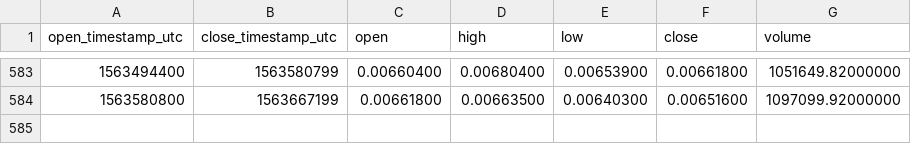
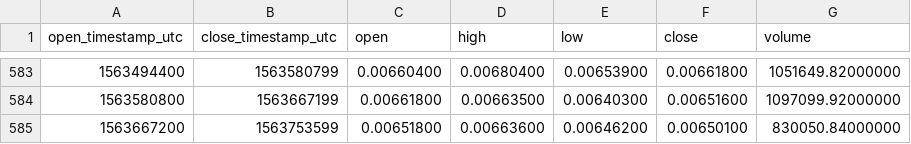
Before and after one commit to cryptobigbro/binance-WAVESETH, a CSV file: binance-WAVESETH-1d.csv, drawn as a sheet; only a part is shown, gaps mark what is left out.

Commit message:
Update OHLCV data.

```diff
--- a/binance-WAVESETH-1d.csv
+++ b/binance-WAVESETH-1d.csv
@@ -584 +584,2 @@ open_timestamp_utc,close_timestamp_utc,open,high,low,close,volume
 1563580800,1563667199,0.00661800,0.00663500,0.00640300,0.00651600,1097099.92000000
+1563667200,1563753599,0.00651800,0.00663600,0.00646200,0.00650100,830050.84000000
```
Also changed, not shown: 1 other file.
